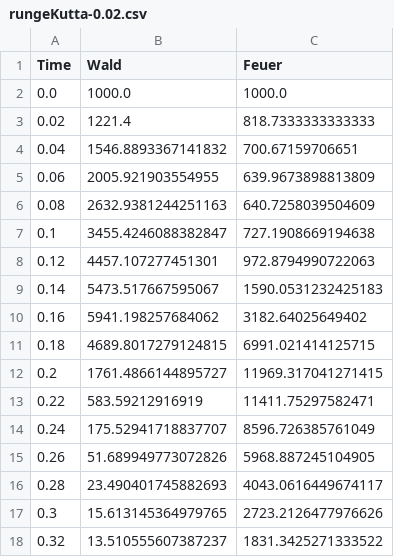
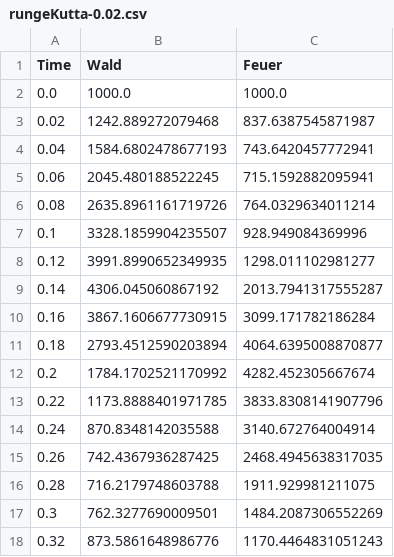
Before and after one commit to testeredekiadam/uni-modelbilundsim, a CSV file: ha5/rungeKutta-0.02.csv, drawn as a sheet; only a part is shown; the diff covers the shown part only.

```diff
--- a/ha5/rungeKutta-0.02.csv
+++ b/ha5/rungeKutta-0.02.csv
@@ -2,17 +2,17 @@ Time, Wald, Feuer
 0.0,1000.0,1000.0
-0.02,1221.4,818.7333333333333
-0.04,1546.8893367141832,700.67159706651
-0.06,2005.921903554955,639.9673898813809
-0.08,2632.9381244251163,640.7258039504609
-0.1,3455.4246088382847,727.1908669194638
-0.12,4457.107277451301,972.8794990722063
-0.14,5473.517667595067,1590.0531232425183
-0.16,5941.198257684062,3182.64025649402
-0.18,4689.8017279124815,6991.021414125715
-0.2,1761.4866144895727,11969.317041271415
-0.22,583.59212916919,11411.75297582471
-0.24,175.52941718837707,8596.726385761049
-0.26,51.689949773072826,5968.887245104905
-0.28,23.490401745882693,4043.0616449674117
-0.3,15.613145364979765,2723.2126477976626
-0.32,13.510555607387237,1831.3425271333522
+0.02,1242.889272079468,837.6387545871987
+0.04,1584.6802478677193,743.6420457772941
+0.06,2045.480188522245,715.1592882095941
+0.08,2635.8961161719726,764.0329634011214
+0.1,3328.1859904235507,928.949084369996
+0.12,3991.8990652349935,1298.011102981277
+0.14,4306.045060867192,2013.7941317555287
+0.16,3867.1606677730915,3099.171782186284
+0.18,2793.4512590203894,4064.6395008870877
+0.2,1784.1702521170992,4282.452305667674
+0.22,1173.8888401971785,3833.8308141907796
+0.24,870.8348142035588,3140.672764004914
+0.26,742.4367936287425,2468.4945638317035
+0.28,716.2179748603788,1911.929981211075
+0.3,762.3277690009501,1484.2087306552269
+0.32,873.5861648986776,1170.4464831051243
```
Also changed, not shown: 68 edited cells elsewhere in this file, 8 other files.
